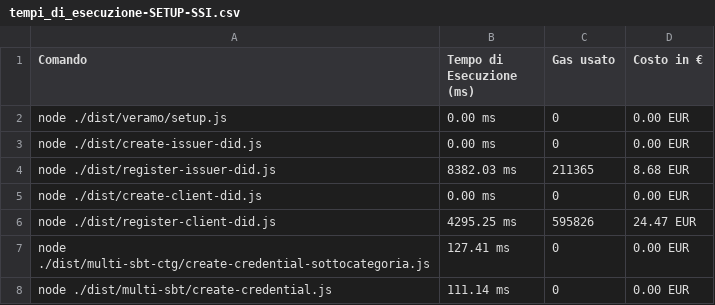
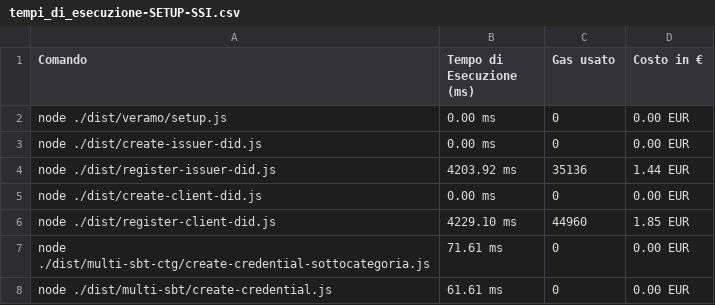
Before and after one commit to biagioboi/MedAuthZK, a CSV file: veramo-project/tempi_di_esecuzione-SETUP-SSI.csv, drawn as a sheet.

```diff
--- a/veramo-project/tempi_di_esecuzione-SETUP-SSI.csv
+++ b/veramo-project/tempi_di_esecuzione-SETUP-SSI.csv
@@ -3,6 +3,6 @@ node ./dist/veramo/setup.js,0.00 ms,0,0.00 EUR
 node ./dist/create-issuer-did.js,0.00 ms,0,0.00 EUR
-node ./dist/register-issuer-did.js,8382.03 ms,211365,8.68 EUR
+node ./dist/register-issuer-did.js,4203.92 ms,35136,1.44 EUR
 node ./dist/create-client-did.js,0.00 ms,0,0.00 EUR
-node ./dist/register-client-did.js,4295.25 ms,595826,24.47 EUR
-node ./dist/multi-sbt-ctg/create-credential-sottocategoria.js,127.41 ms,0,0.00 EUR
-node ./dist/multi-sbt/create-credential.js,111.14 ms,0,0.00 EUR
+node ./dist/register-client-did.js,4229.10 ms,44960,1.85 EUR
+node ./dist/multi-sbt-ctg/create-credential-sottocategoria.js,71.61 ms,0,0.00 EUR
+node ./dist/multi-sbt/create-credential.js,61.61 ms,0,0.00 EUR
```
Also changed, not shown: veramo-project/outputs/benchmark_results.csv, veramo-project/outputs/benchmark_results_multiple_categories.csv, 16 other files.
